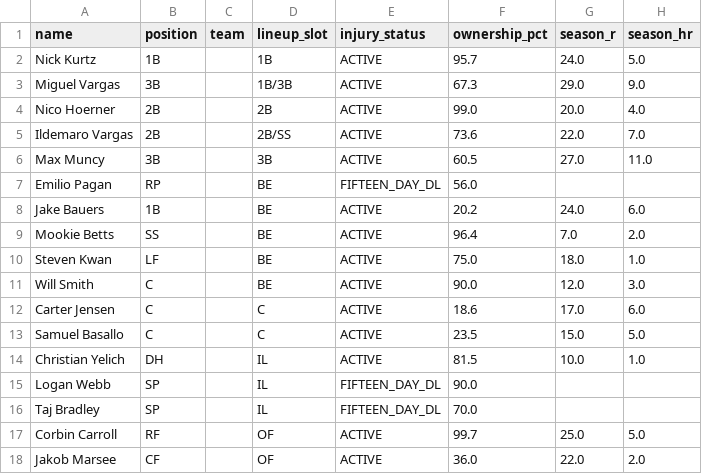
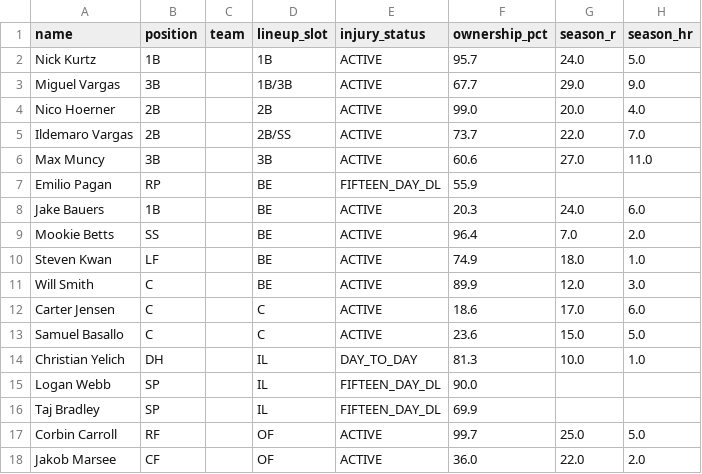
Before and after one commit to nickguarriello/pitch-slap, a CSV file: docs/data/roster.csv, drawn as a sheet; only a part is shown; the diff covers the shown part only; the diff names each change by its address in the sheet, - before the commit and + after, or states it on an @@ line.

```diff
--- a/docs/data/roster.csv
+++ b/docs/data/roster.csv
-F3 (ownership_pct): 67.3
+F3 (ownership_pct): 67.7
-F5 (ownership_pct): 73.6
+F5 (ownership_pct): 73.7
-F6 (ownership_pct): 60.5
+F6 (ownership_pct): 60.6
-F7 (ownership_pct): 56.0
+F7 (ownership_pct): 55.9
-F8 (ownership_pct): 20.2
+F8 (ownership_pct): 20.3
-F10 (ownership_pct): 75.0
+F10 (ownership_pct): 74.9
-F11 (ownership_pct): 90.0
+F11 (ownership_pct): 89.9
-F13 (ownership_pct): 23.5
+F13 (ownership_pct): 23.6
-E14 (injury_status): ACTIVE
+E14 (injury_status): DAY_TO_DAY
-F14 (ownership_pct): 81.5
+F14 (ownership_pct): 81.3
-F16 (ownership_pct): 70.0
+F16 (ownership_pct): 69.9
```
Also changed, not shown: 7 edited cells elsewhere in this file, 2 other files.
